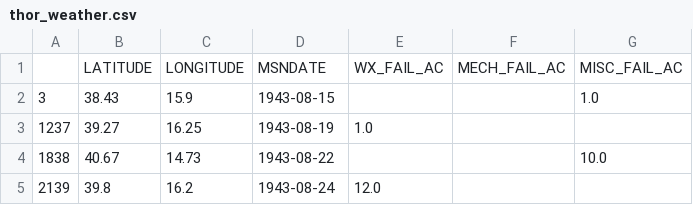
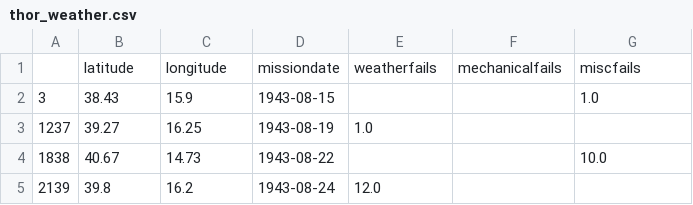
Before and after one commit to ibeth92/WWII, a CSV file: Resources/thor_weather.csv, drawn as a sheet; only a part is shown; removed rows and columns are numbered as before the commit, all else as after; the diff names each change by its address in the sheet, - before the commit and + after, or states it on an @@ line.

```diff
--- a/Resources/thor_weather.csv
+++ b/Resources/thor_weather.csv
-row 1:  | LATITUDE | LONGITUDE | MSNDATE | WX_FAIL_AC | MECH_FAIL_AC | MISC_FAIL_AC
+row 1:  | latitude | longitude | missiondate | weatherfails | mechanicalfails | miscfails
```
Also changed, not shown: 5 other files.
